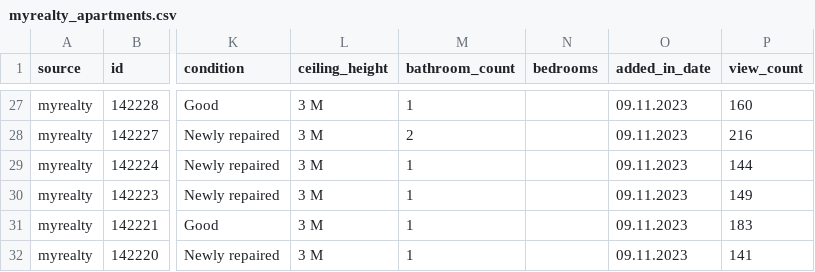
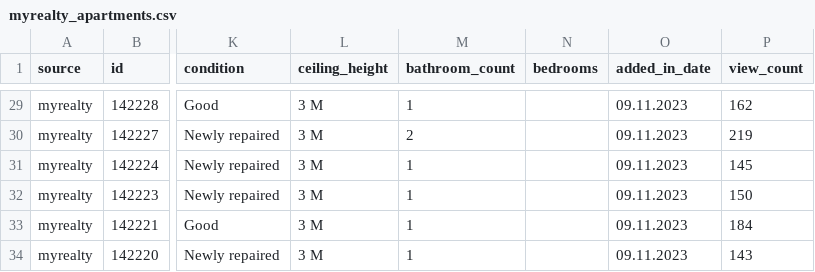
Before and after one commit to PetrosTepoyan/capstone, a CSV file: data/myrealty_apartments.csv, drawn as a sheet; only a part is shown, gaps mark what is left out; addresses are those after the commit; the diff covers the shown part only; the diff names each change by its address in the sheet, - before the commit and + after, or states it on an @@ line.

```diff
--- a/data/myrealty_apartments.csv
+++ b/data/myrealty_apartments.csv
-P29 (view_count): 160
+P29 (view_count): 162
-P30 (view_count): 216
+P30 (view_count): 219
-P31 (view_count): 144
+P31 (view_count): 145
-P32 (view_count): 149
+P32 (view_count): 150
-P33 (view_count): 183
+P33 (view_count): 184
-P34 (view_count): 141
+P34 (view_count): 143
```
Also changed, not shown: 2 added rows, 2 removed rows and 28 edited cells elsewhere in this file, 7 other files.
